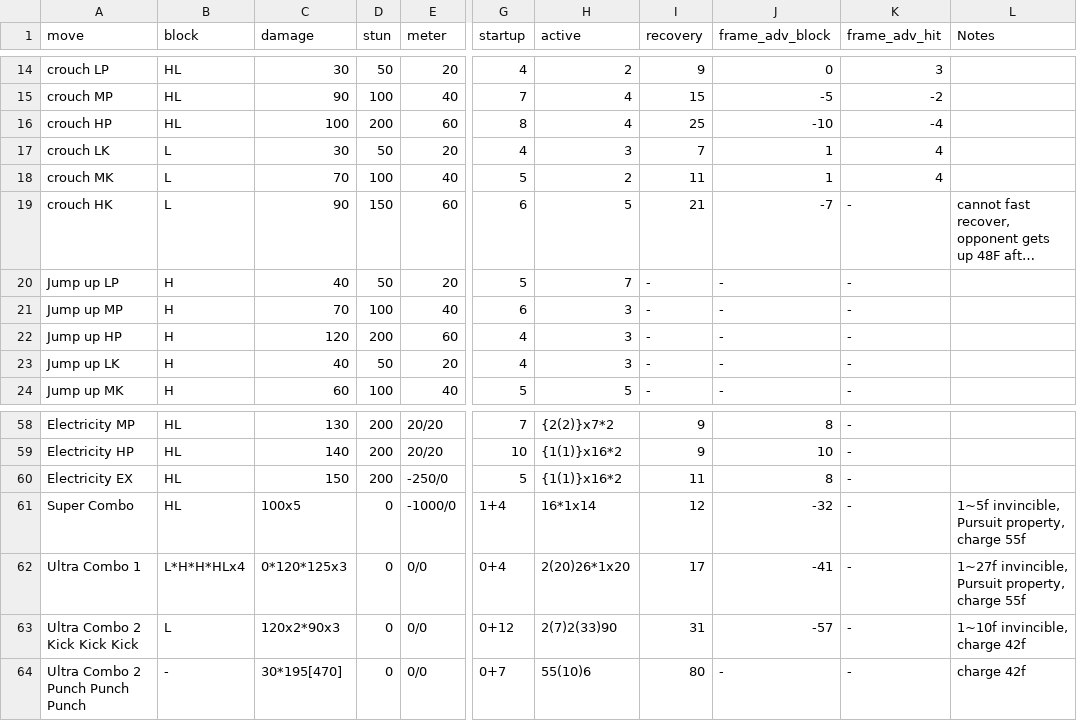
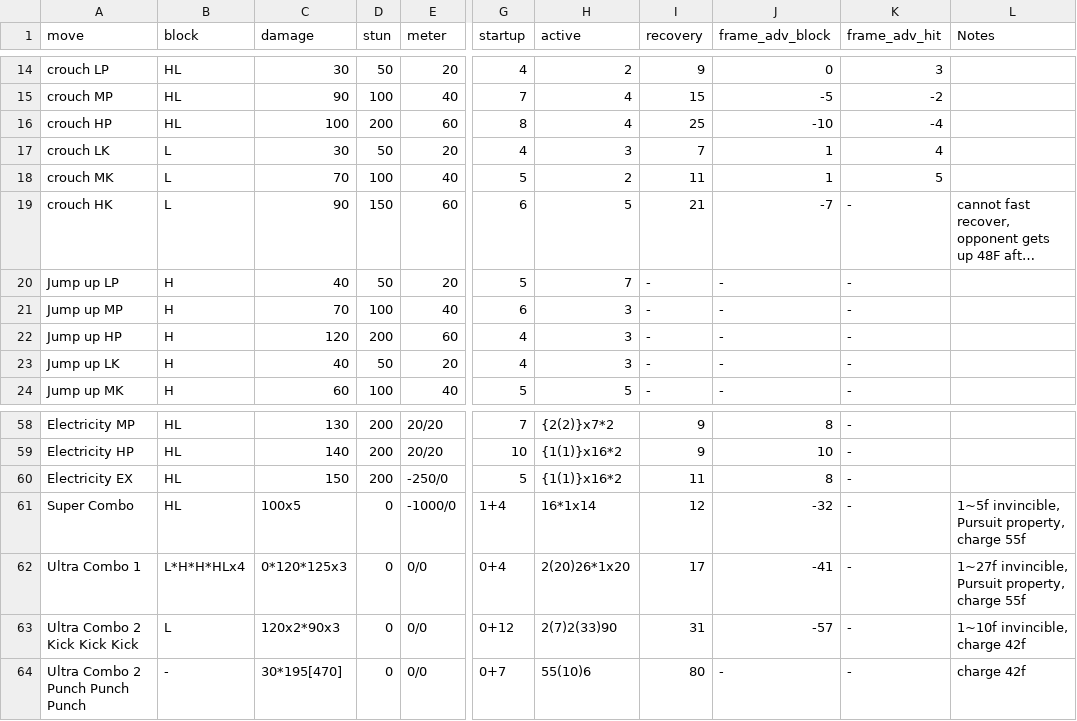
Before and after one commit to rolosworld/WAMO, a CSV file: USF4/frame_data/blanka.csv, drawn as a sheet; only a part is shown, gaps mark what is left out; long unchanged cells end in …; ↵ is a line break in a cell; the diff names each change by its address in the sheet, - before the commit and + after, or states it on an @@ line.

Commit message:
- Added new characters frame data - Fixed some old characters frame data

```diff
--- a/USF4/frame_data/blanka.csv
+++ b/USF4/frame_data/blanka.csv
-K18 (frame_adv_hit): 4
+K18 (frame_adv_hit): 5
-A63 (move): Ultra Combo 2 ↵ Kick Kick Kick
+A63 (move): Ultra Combo 2 Kick Kick Kick
-A64 (move): Ultra Combo 2 ↵ Punch Punch Punch
+A64 (move): Ultra Combo 2 Punch Punch Punch
```
Also changed, not shown: USF4/frame_data/abel.csv, USF4/frame_data/balrog.csv, 12 other files.
